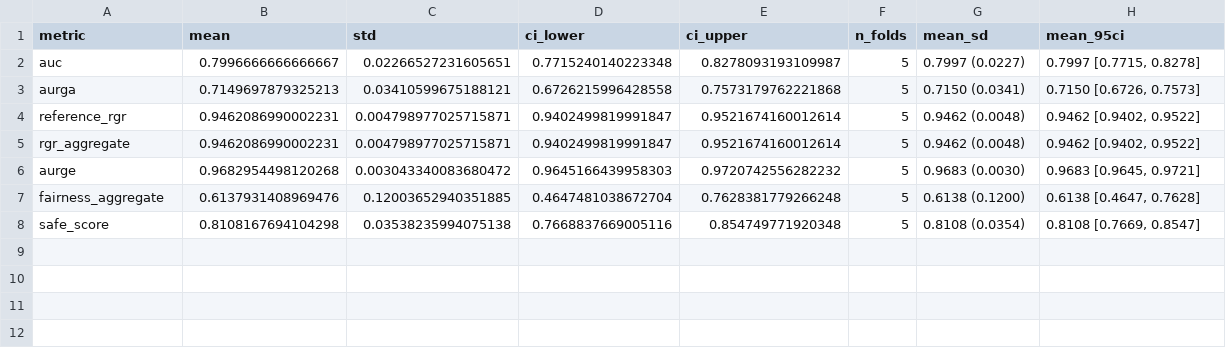
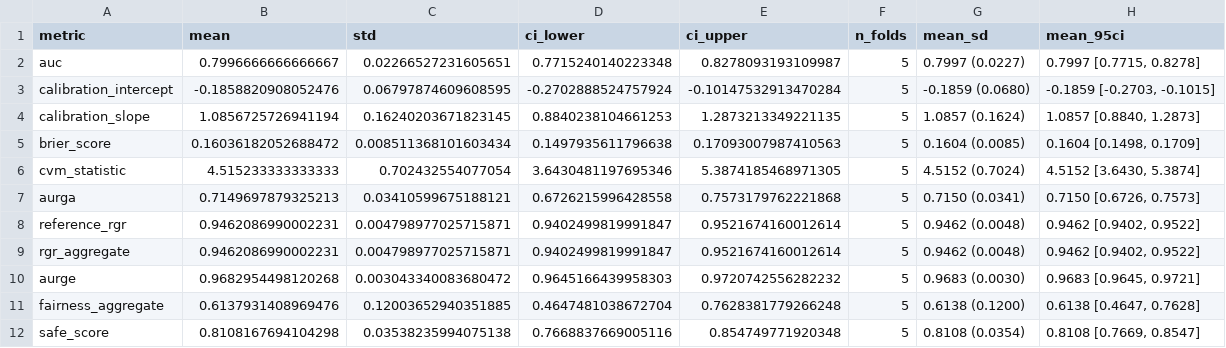
Before and after one commit to yasamin0/SAFE-Agentic-Credit-System, a CSV file: reports/crossval_safe_summary.csv, drawn as a sheet; the diff names each change by its address in the sheet, - before the commit and + after, or states it on an @@ line.

```diff
--- a/reports/crossval_safe_summary.csv
+++ b/reports/crossval_safe_summary.csv
+row 3: calibration_intercept | -0.1858820908052476 | 0.06797874609608595 | -0.2702888524757924 | -0.10147532913470284 | 5 | -0.1859 (0.0680) | -0.1859 [-0.2703, -0.1015]
+row 4: calibration_slope | 1.0856725726941194 | 0.16240203671823145 | 0.8840238104661253 | 1.2873213349221135 | 5 | 1.0857 (0.1624) | 1.0857 [0.8840, 1.2873]
+row 5: brier_score | 0.16036182052688472 | 0.008511368101603434 | 0.1497935611796638 | 0.17093007987410563 | 5 | 0.1604 (0.0085) | 0.1604 [0.1498, 0.1709]
+row 6: cvm_statistic | 4.515233333333333 | 0.702432554077054 | 3.6430481197695346 | 5.3874185468971305 | 5 | 4.5152 (0.7024) | 4.5152 [3.6430, 5.3874]
```
Also changed, not shown: reports/crossval_safe_folds.csv, 3 other files.
